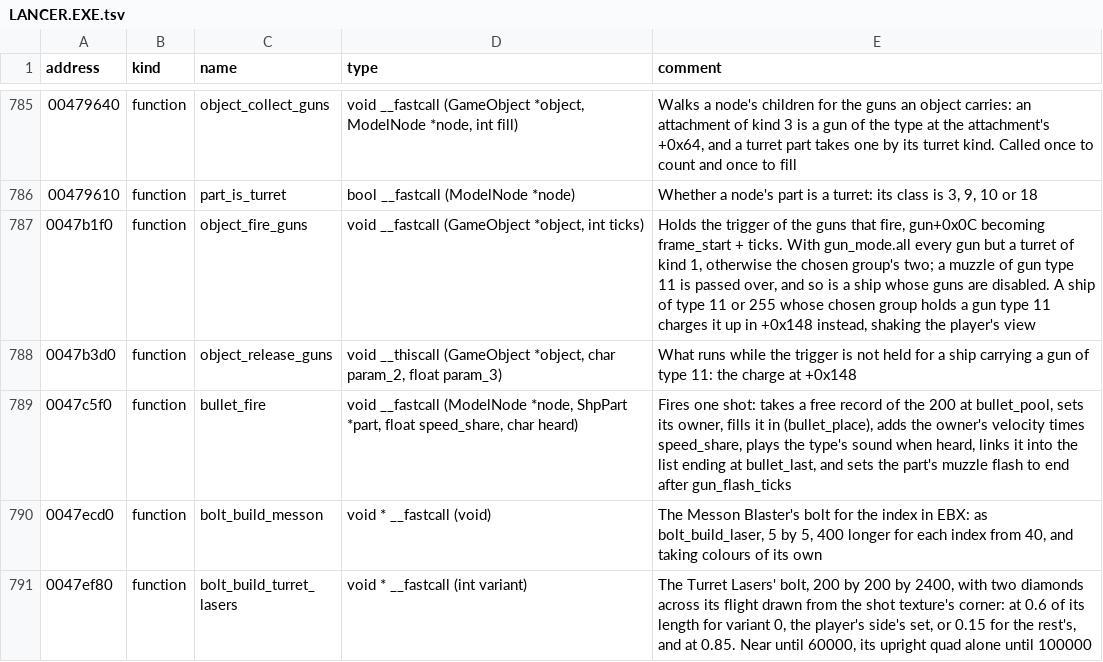
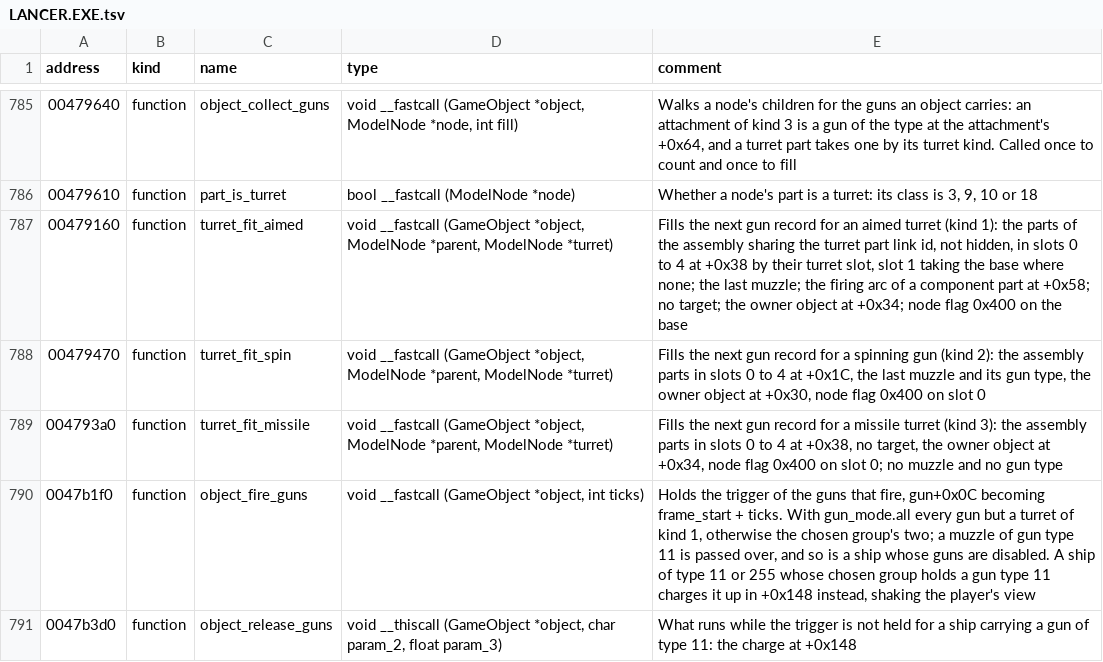
Before and after one commit to vdmkenny/openreliant, a TSV file: ghidra/names/LANCER.EXE.tsv, drawn as a sheet; only a part is shown, gaps mark what is left out; the shorter side is filled out with more unchanged rows; the diff names each change by its address in the sheet, - before the commit and + after, or states it on an @@ line.

Commit message:
feat: fit the turrets' guns
The gun record is a tagged union by turret kind: a fixed gun, an aimed turret, a spinning gun and a missile turret, each keeping what the game's record does, and a turret destroyed with its base. object_collect_guns walks the parts in order with the mounts inline, fits a turret part's assembly, and passes over the parts of an assembly. The guns are fitted after the components, whose firing arcs the aimed turrets take. A shot leaves its muzzle's next place.

```diff
--- a/ghidra/names/LANCER.EXE.tsv
+++ b/ghidra/names/LANCER.EXE.tsv
+row 787: 00479160 | function | turret_fit_aimed | void __fastcall (GameObject *object, ModelNode *parent, ModelNode *turret) | Fills the next gun record for an aimed turret (kind 1): the parts of the assembly sharing the turret part link id, not hidden, in slots 0 to 4 at +0x38 by their turret slot, slot 1 taking the base where none; the last muzzle; the firing arc of a component part at +0x58; no target; the owner object at +0x34; node flag 0x400 on the base
+row 788: 00479470 | function | turret_fit_spin | void __fastcall (GameObject *object, ModelNode *parent, ModelNode *turret) | Fills the next gun record for a spinning gun (kind 2): the assembly parts in slots 0 to 4 at +0x1C, the last muzzle and its gun type, the owner object at +0x30, node flag 0x400 on slot 0
+row 789: 004793a0 | function | turret_fit_missile | void __fastcall (GameObject *object, ModelNode *parent, ModelNode *turret) | Fills the next gun record for a missile turret (kind 3): the assembly parts in slots 0 to 4 at +0x38, no target, the owner object at +0x34, node flag 0x400 on slot 0; no muzzle and no gun type
```
Also changed, not shown: 8 other files.
